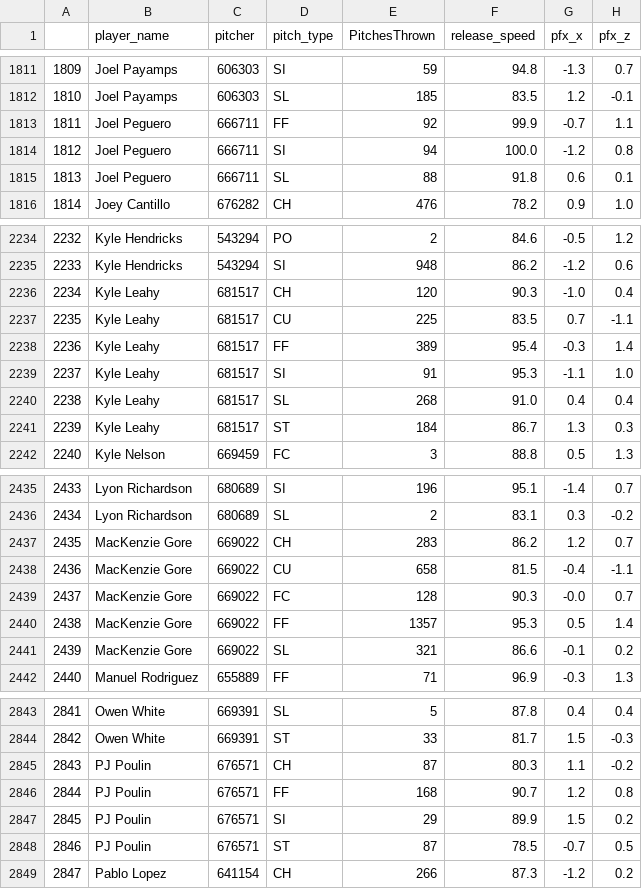
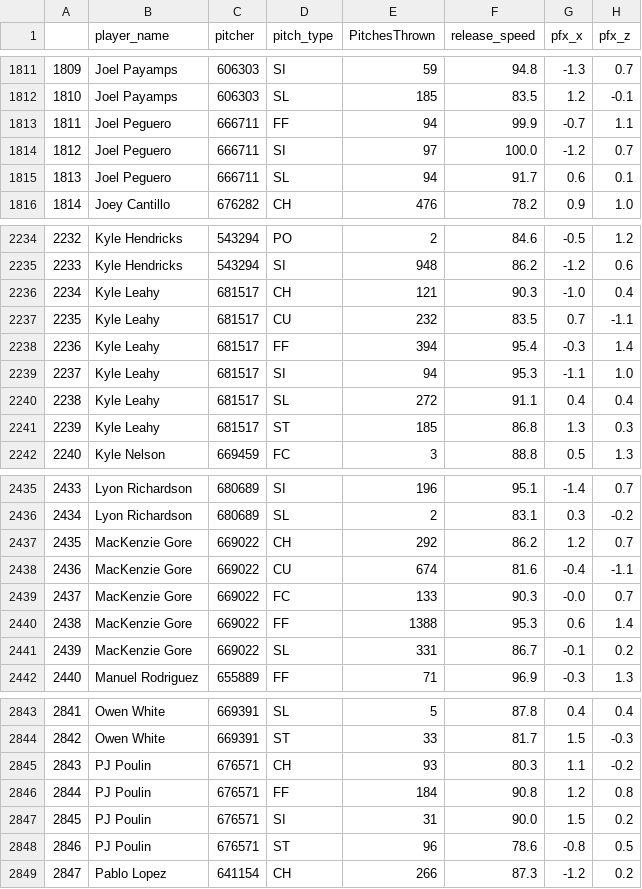
Before and after one commit to JonPGH/LGT, a CSV file: Files/pitchmovement25.csv, drawn as a sheet; only a part is shown, gaps mark what is left out; the diff covers the shown part only.

```diff
--- a/Files/pitchmovement25.csv
+++ b/Files/pitchmovement25.csv
@@ -1812,5 +1812,5 @@
 1810,Joel Payamps,606303,SL,185,83.5,1.2,-0.1
-1811,Joel Peguero,666711,FF,92,99.9,-0.7,1.1
-1812,Joel Peguero,666711,SI,94,100.0,-1.2,0.8
-1813,Joel Peguero,666711,SL,88,91.8,0.6,0.1
+1811,Joel Peguero,666711,FF,94,99.9,-0.7,1.1
+1812,Joel Peguero,666711,SI,97,100.0,-1.2,0.7
+1813,Joel Peguero,666711,SL,94,91.7,0.6,0.1
 1814,Joey Cantillo,676282,CH,476,78.2,0.9,1.0
@@ -2235,8 +2235,8 @@
 2233,Kyle Hendricks,543294,SI,948,86.2,-1.2,0.6
-2234,Kyle Leahy,681517,CH,120,90.3,-1.0,0.4
-2235,Kyle Leahy,681517,CU,225,83.5,0.7,-1.1
-2236,Kyle Leahy,681517,FF,389,95.4,-0.3,1.4
-2237,Kyle Leahy,681517,SI,91,95.3,-1.1,1.0
-2238,Kyle Leahy,681517,SL,268,91.0,0.4,0.4
-2239,Kyle Leahy,681517,ST,184,86.7,1.3,0.3
+2234,Kyle Leahy,681517,CH,121,90.3,-1.0,0.4
+2235,Kyle Leahy,681517,CU,232,83.5,0.7,-1.1
+2236,Kyle Leahy,681517,FF,394,95.4,-0.3,1.4
+2237,Kyle Leahy,681517,SI,94,95.3,-1.1,1.0
+2238,Kyle Leahy,681517,SL,272,91.1,0.4,0.4
+2239,Kyle Leahy,681517,ST,185,86.8,1.3,0.3
 2240,Kyle Nelson,669459,FC,3,88.8,0.5,1.3
@@ -2436,7 +2436,7 @@
 2434,Lyon Richardson,680689,SL,2,83.1,0.3,-0.2
-2435,MacKenzie Gore,669022,CH,283,86.2,1.2,0.7
-2436,MacKenzie Gore,669022,CU,658,81.5,-0.4,-1.1
-2437,MacKenzie Gore,669022,FC,128,90.3,-0.0,0.7
-2438,MacKenzie Gore,669022,FF,1357,95.3,0.5,1.4
-2439,MacKenzie Gore,669022,SL,321,86.6,-0.1,0.2
+2435,MacKenzie Gore,669022,CH,292,86.2,1.2,0.7
+2436,MacKenzie Gore,669022,CU,674,81.6,-0.4,-1.1
+2437,MacKenzie Gore,669022,FC,133,90.3,-0.0,0.7
+2438,MacKenzie Gore,669022,FF,1388,95.3,0.6,1.4
+2439,MacKenzie Gore,669022,SL,331,86.7,-0.1,0.2
 2440,Manuel Rodriguez,655889,FF,71,96.9,-0.3,1.3
@@ -2844,6 +2844,6 @@
 2842,Owen White,669391,ST,33,81.7,1.5,-0.3
-2843,PJ Poulin,676571,CH,87,80.3,1.1,-0.2
-2844,PJ Poulin,676571,FF,168,90.7,1.2,0.8
-2845,PJ Poulin,676571,SI,29,89.9,1.5,0.2
-2846,PJ Poulin,676571,ST,87,78.5,-0.7,0.5
+2843,PJ Poulin,676571,CH,93,80.3,1.1,-0.2
+2844,PJ Poulin,676571,FF,184,90.8,1.2,0.8
+2845,PJ Poulin,676571,SI,31,90.0,1.5,0.2
+2846,PJ Poulin,676571,ST,96,78.6,-0.8,0.5
 2847,Pablo Lopez,641154,CH,266,87.3,-1.2,0.2
```
Also changed, not shown: 156 edited cells elsewhere in this file.
